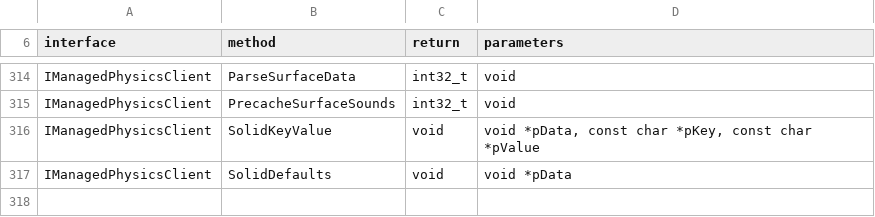
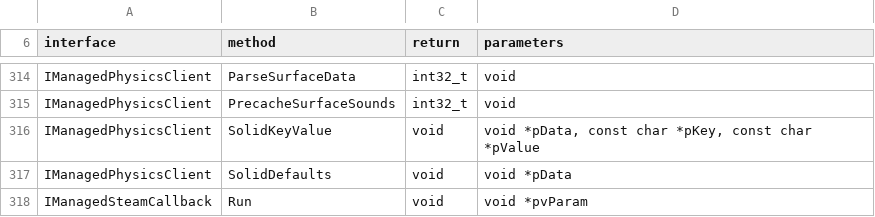
Before and after one commit to muflub/source-sdk-sharp, a TSV file: docs/managed-interfaces.tsv, drawn as a sheet; only a part is shown, gaps mark what is left out; the diff names each change by its address in the sheet, - before the commit and + after, or states it on an @@ line.

```diff
--- a/docs/managed-interfaces.tsv
+++ b/docs/managed-interfaces.tsv
+row 318: IManagedSteamCallback | Run | void | void *pvParam
```
Also changed, not shown: docs/shim-ratchet.tsv, 35 other files.
